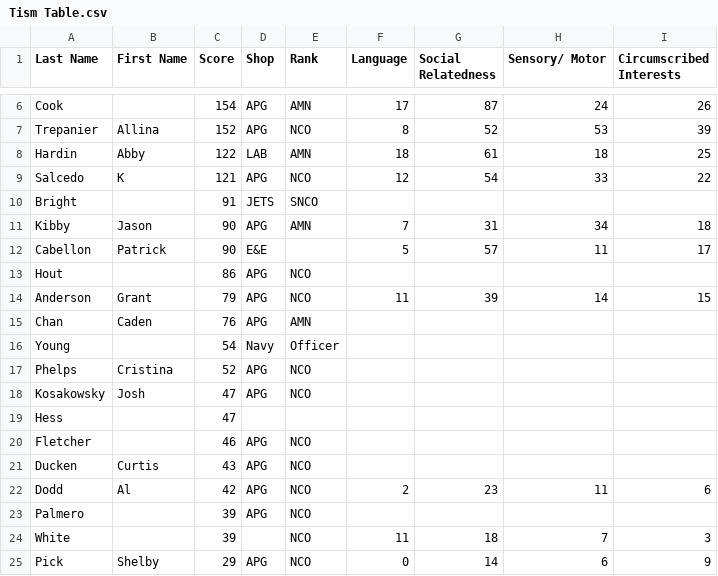
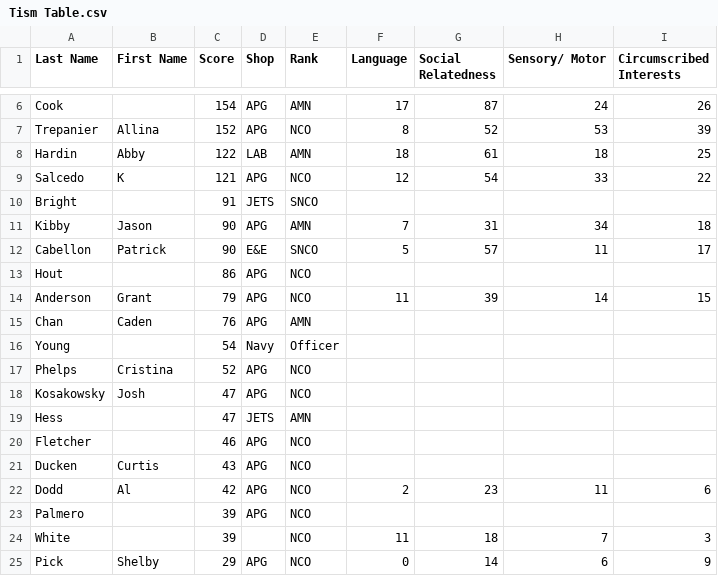
Before and after one commit to JoshKozy/AF, a CSV file: Tism Table.csv, drawn as a sheet; only a part is shown, gaps mark what is left out.

Commit message:
Update Tism Table.csv
Added Rank and Shops

```diff
--- a/Tism Table.csv
+++ b/Tism Table.csv
@@ -11,3 +11,3 @@ Bright,,91,JETS,SNCO,,,,
 Kibby,Jason,90,APG,AMN,7,31,34,18
-Cabellon,Patrick,90,E&E,,5,57,11,17
+Cabellon,Patrick,90,E&E,SNCO,5,57,11,17
 Hout,,86,APG,NCO,,,,
@@ -18,3 +18,3 @@ Phelps,Cristina,52,APG,NCO,,,,
 Kosakowsky,Josh,47,APG,NCO,,,,
-Hess,,47,,,,,,
+Hess,,47,JETS,AMN,,,,
 Fletcher,,46,APG,NCO,,,,
```
